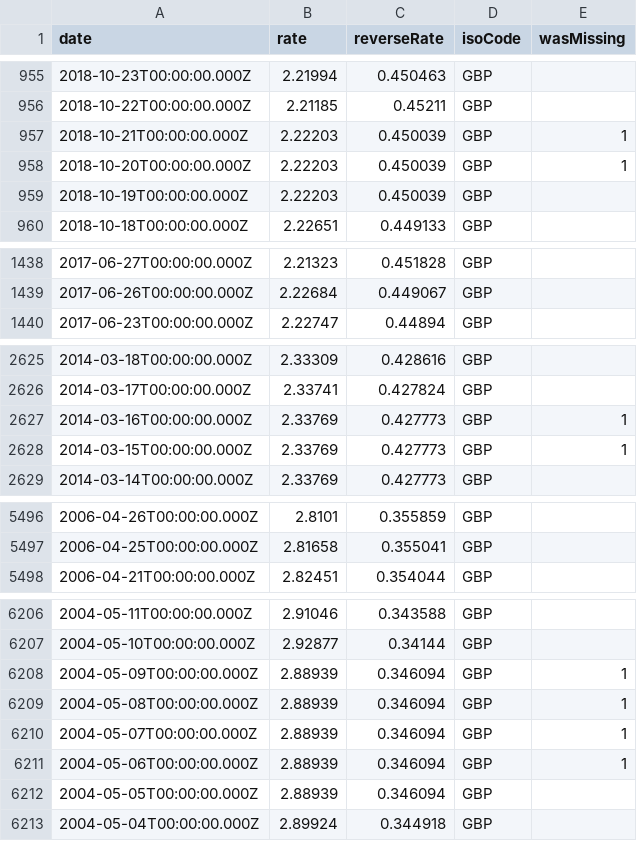
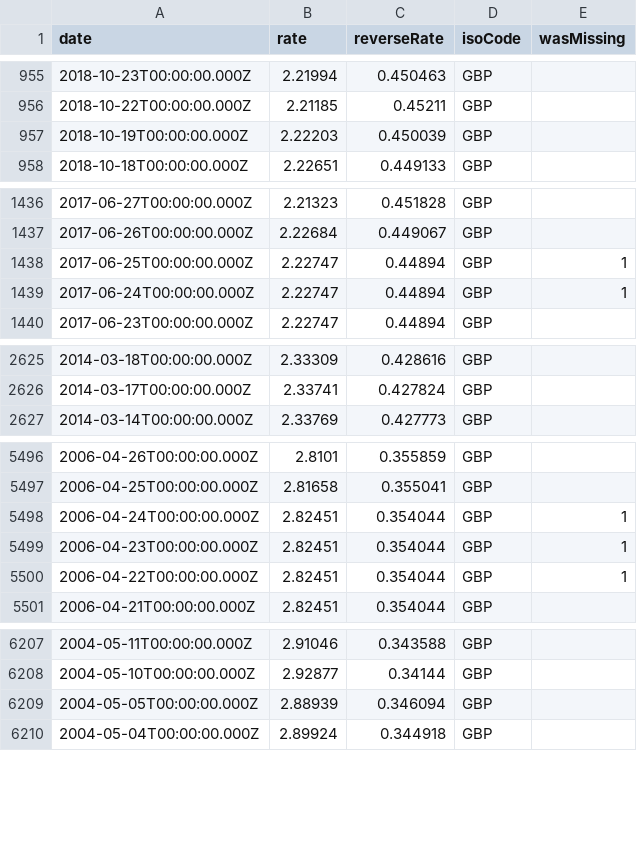
Before and after one commit to LubomirGeorgiev/bnb-currency-exchange-rates, a CSV file: data/GBP.csv, drawn as a sheet; only a part is shown, gaps mark what is left out; removed rows and columns are numbered as before the commit, all else as after; the diff covers the shown part only; the diff names each change by its address in the sheet, - before the commit and + after, or states it on an @@ line.

```diff
--- a/data/GBP.csv
+++ b/data/GBP.csv
-row 957: 2018-10-21T00:00:00.000Z | 2.22203 | 0.450039 | GBP | 1
-row 958: 2018-10-20T00:00:00.000Z | 2.22203 | 0.450039 | GBP | 1
+row 1438: 2017-06-25T00:00:00.000Z | 2.22747 | 0.44894 | GBP | 1
+row 1439: 2017-06-24T00:00:00.000Z | 2.22747 | 0.44894 | GBP | 1
-row 2627: 2014-03-16T00:00:00.000Z | 2.33769 | 0.427773 | GBP | 1
-row 2628: 2014-03-15T00:00:00.000Z | 2.33769 | 0.427773 | GBP | 1
+row 5498: 2006-04-24T00:00:00.000Z | 2.82451 | 0.354044 | GBP | 1
+row 5499: 2006-04-23T00:00:00.000Z | 2.82451 | 0.354044 | GBP | 1
+row 5500: 2006-04-22T00:00:00.000Z | 2.82451 | 0.354044 | GBP | 1
-row 6208: 2004-05-09T00:00:00.000Z | 2.88939 | 0.346094 | GBP | 1
-row 6209: 2004-05-08T00:00:00.000Z | 2.88939 | 0.346094 | GBP | 1
-row 6210: 2004-05-07T00:00:00.000Z | 2.88939 | 0.346094 | GBP | 1
-row 6211: 2004-05-06T00:00:00.000Z | 2.88939 | 0.346094 | GBP | 1
```
Also changed, not shown: 6 added rows and 6 removed rows elsewhere in this file, data/DKK.csv, data/JPY.csv, 40 other files.
